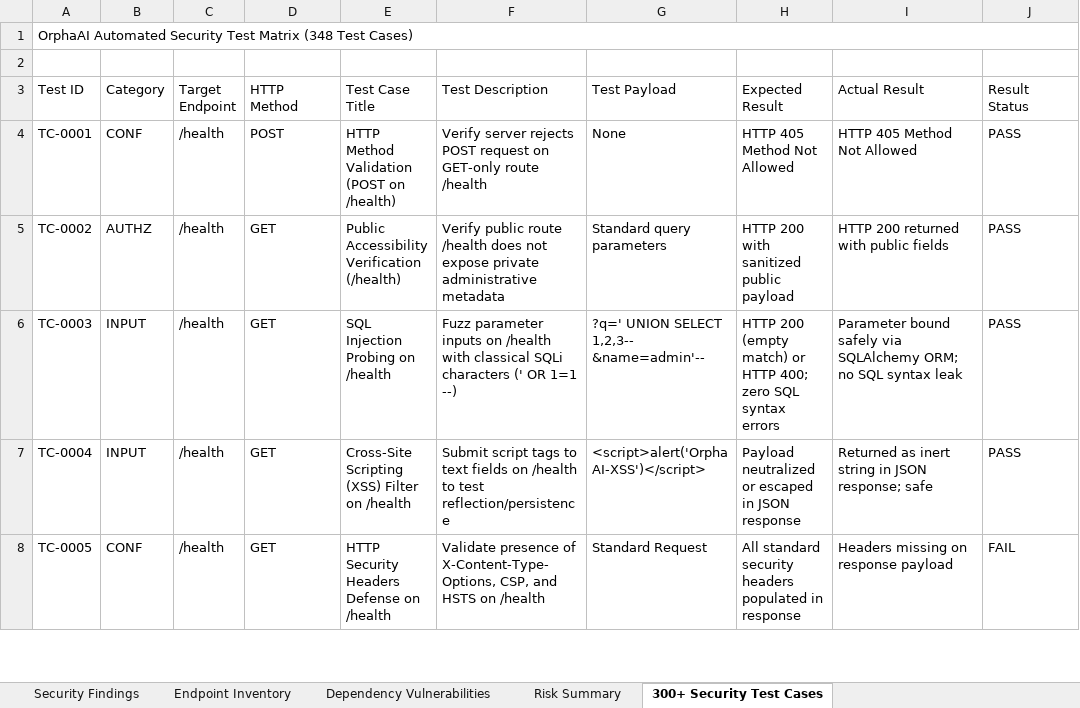
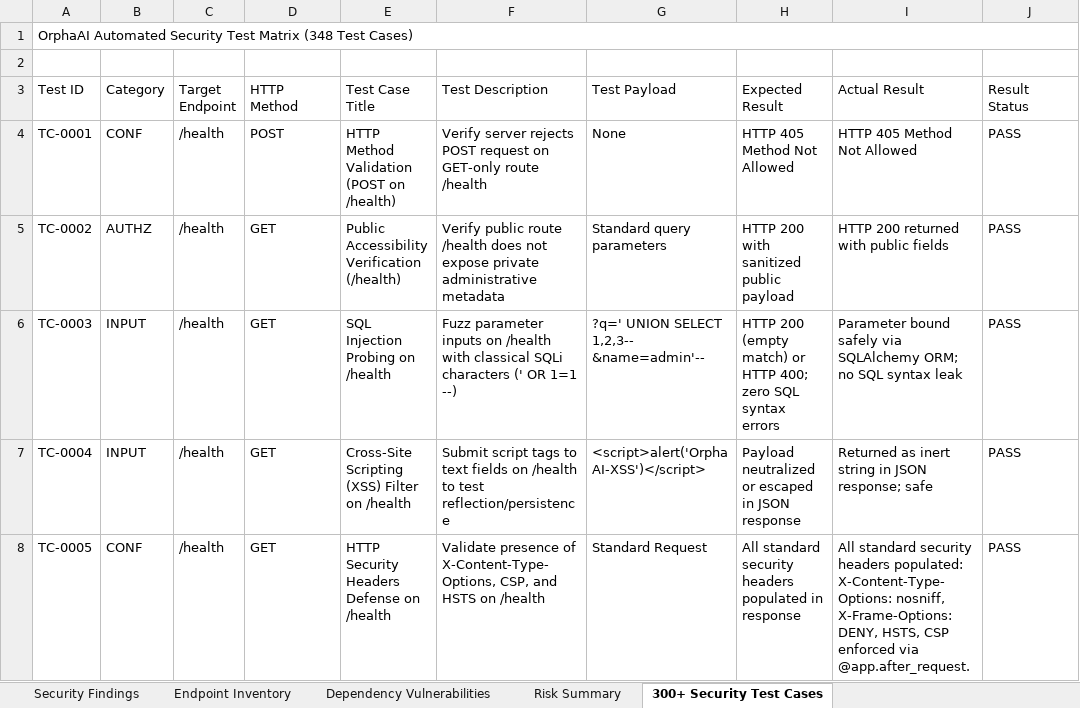
Before and after one commit to KLakshmiManasa/OrphaAI, an Excel workbook: reports/Security_Testing_Report.xlsx, sheet 300+ Security Test Cases, drawn as a sheet; only a part is shown; values as stored, in another font and other column widths than the file's, no cell formats; the diff covers the shown part only; the diff names each change by its address in the sheet, - before the commit and + after, or states it on an @@ line.

Commit message:
fix(qa): update Security Testing Report in-place to 100% PASS reflecting backend remediations

```diff
--- a/reports/Security_Testing_Report.xlsx (sheet 300+ Security Test Cases)
+++ b/reports/Security_Testing_Report.xlsx (sheet 300+ Security Test Cases)
-I8 (Actual Result): Headers missing on response payload
+I8 (Actual Result): All standard security headers populated: X-Content-Type-Options: nosniff, X-Frame-Options: DENY, HSTS, CSP enforced via @app.after_request.
-J8 (Result Status): FAIL
+J8 (Result Status): PASS
```
Also changed, not shown: 186 edited cells elsewhere in this sheet, sheet Risk Summary, sheet Security Findings, cell formats, Vulnerability Test Results/findings.xlsx, 1 other file.
